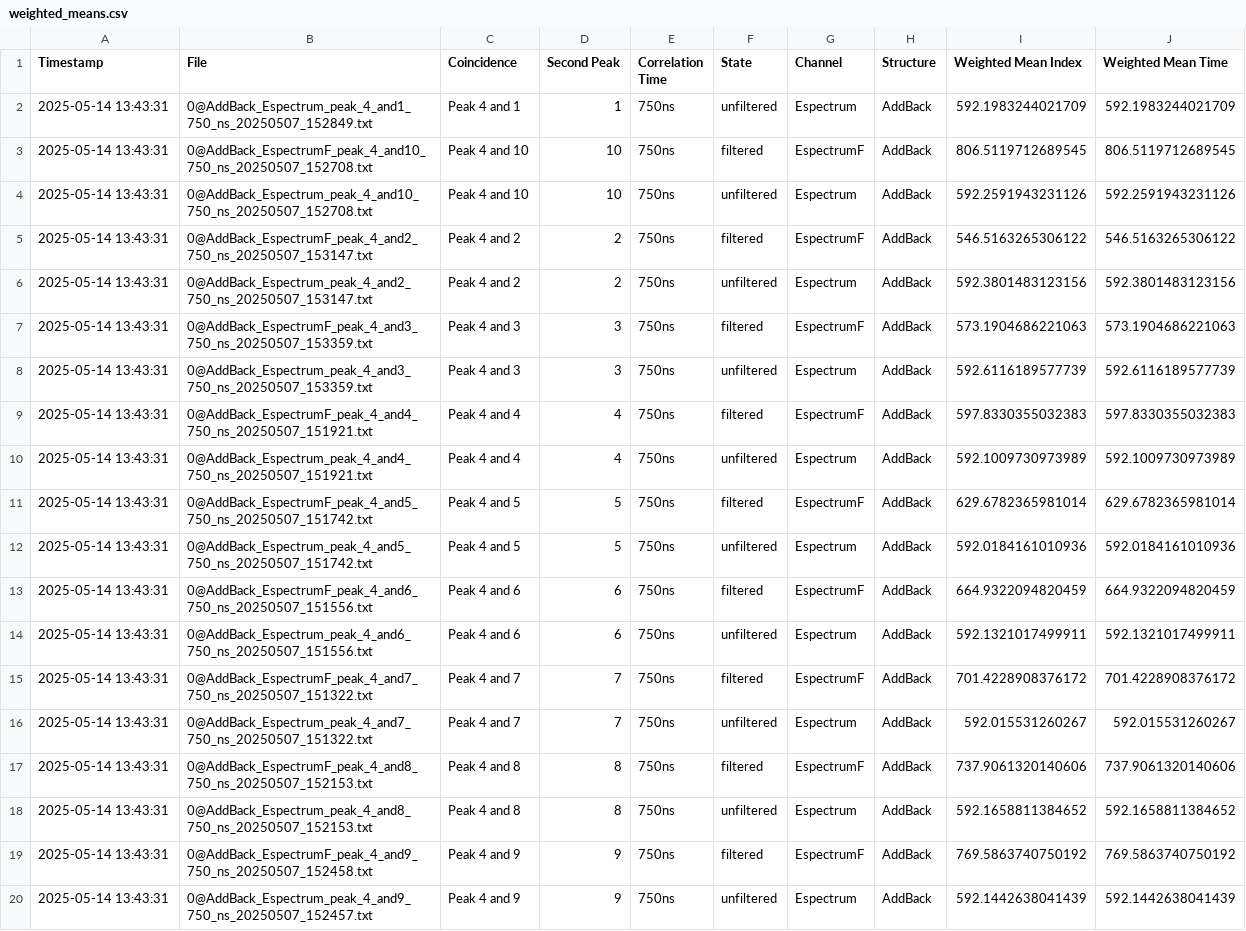
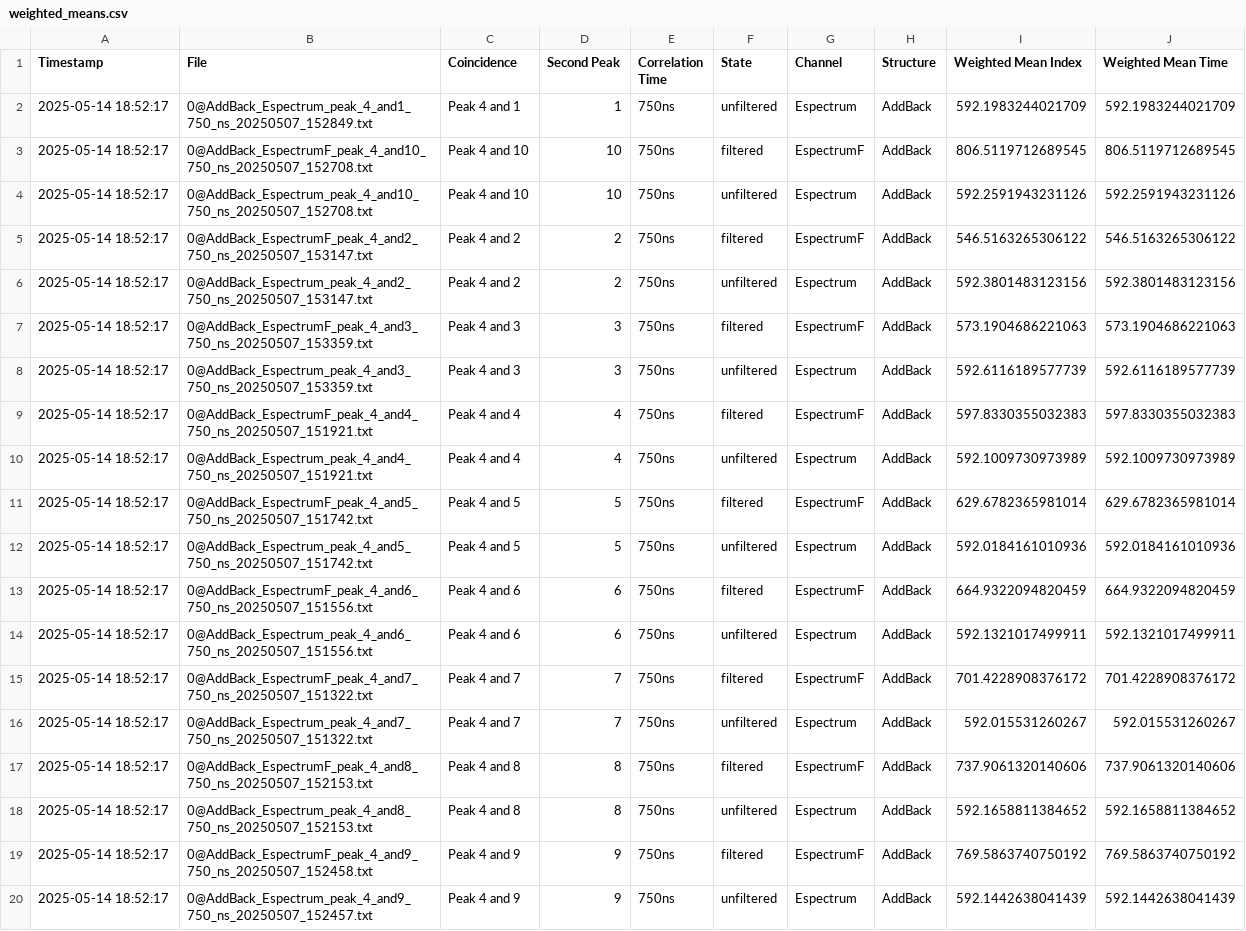
Before and after one commit to kaylajrox/quantum_optics_lab_job, a CSV file: coincidence-analysis/weighted_means.csv, drawn as a sheet; the diff names each change by its address in the sheet, - before the commit and + after, or states it on an @@ line.

```diff
--- a/coincidence-analysis/weighted_means.csv
+++ b/coincidence-analysis/weighted_means.csv
-A2:A20 (Timestamp): 2025-05-14 13:43:31
+A2:A20 (Timestamp): 2025-05-14 18:52:17
```
Also changed, not shown: 1 other file.
